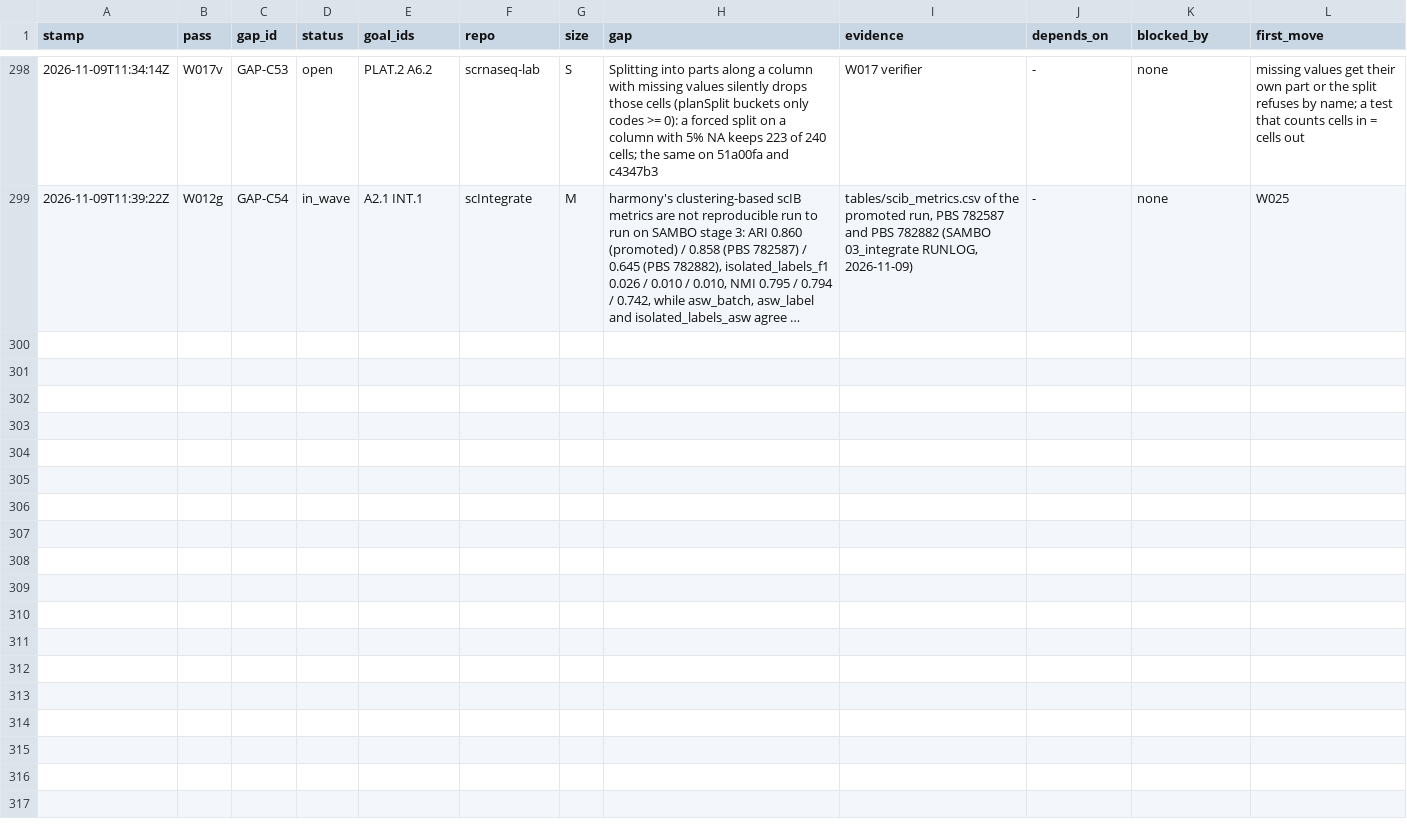
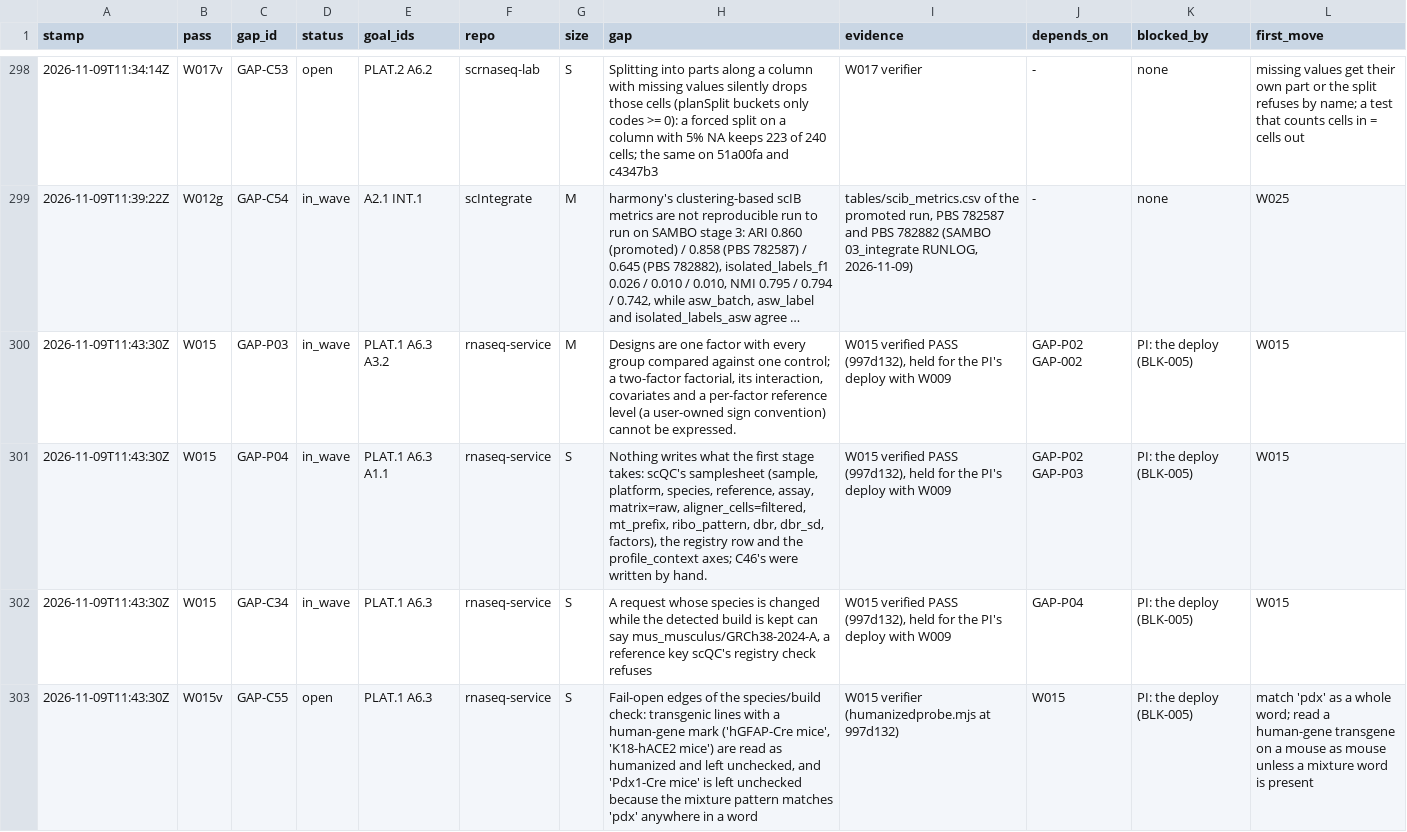
Before and after one commit to JiaenLin/single-cell-harness, a TSV file: autodev/ledger/gaps.tsv, drawn as a sheet; only a part is shown, gaps mark what is left out; long unchanged cells end in …; the diff names each change by its address in the sheet, - before the commit and + after, or states it on an @@ line.

```diff
--- a/autodev/ledger/gaps.tsv
+++ b/autodev/ledger/gaps.tsv
+row 300: 2026-11-09T11:43:30Z | W015 | GAP-P03 | in_wave | PLAT.1 A6.3 A3.2 | rnaseq-service | M | Designs are one factor with every group compared against one control; a two-factor factorial, its interaction, covariates and a per-factor reference level (a user-owned sign convention) cannot be expressed. | W015 verified PASS (997d132), held for the PI's deploy with W009 | GAP-P02 GAP-002 | PI: the deploy (BLK-005) | W015
+row 301: 2026-11-09T11:43:30Z | W015 | GAP-P04 | in_wave | PLAT.1 A6.3 A1.1 | rnaseq-service | S | Nothing writes what the first stage takes: scQC's samplesheet (sample, platform, species, reference, assay, matrix=raw, aligner_cells=filtered, mt_prefix, ribo_pattern, dbr, dbr_sd, factors), the registry row and the profile_context axes; C46's were written by hand. | W015 verified PASS (997d132), held for the PI's deploy with W009 | GAP-P02 GAP-P03 | PI: the deploy (BLK-005) | W015
+row 302: 2026-11-09T11:43:30Z | W015 | GAP-C34 | in_wave | PLAT.1 A6.3 | rnaseq-service | S | A request whose species is changed while the detected build is kept can say mus_musculus/GRCh38-2024-A, a reference key scQC's registry check refuses | W015 verified PASS (997d132), held for the PI's deploy with W009 | GAP-P04 | PI: the deploy (BLK-005) | W015
+row 303: 2026-11-09T11:43:30Z | W015v | GAP-C55 | open | PLAT.1 A6.3 | rnaseq-service | S | Fail-open edges of the species/build check: transgenic lines with a human-gene mark ('hGFAP-Cre mice', 'K18-hACE2 mice') are read as humanized and left unchecked, and 'Pdx1-Cre mice' is left unchecked because the mixture pattern matches 'pdx' anywhere in a word | W015 verifier (humanizedprobe.mjs at 997d132) | W015 | PI: the deploy (BLK-005) | match 'pdx' as a whole word; read a human-gene transgene on a mouse as mouse unless a mixture word is present
```
Also changed, not shown: autodev/ledger/waves.tsv, 2 other files.
